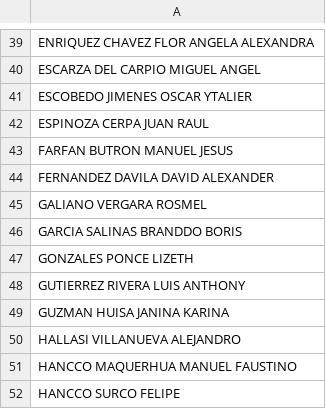
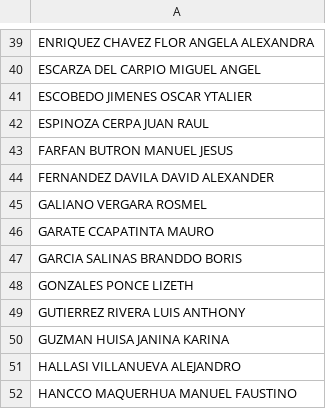
Before and after one commit to asistenciametsofs/AsistenciaApp2, a CSV file: personal.csv, drawn as a sheet; only a part is shown, gaps mark what is left out; the shorter side is filled out with more unchanged rows.

Commit message:
Update personal.csv

```diff
--- a/personal.csv
+++ b/personal.csv
@@ -45,2 +45,3 @@ FERNANDEZ DAVILA DAVID ALEXANDER
 GALIANO VERGARA ROSMEL
+GARATE CCAPATINTA MAURO
 GARCIA SALINAS BRANDDO BORIS
```
